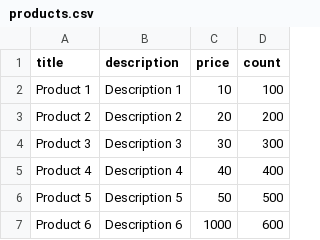
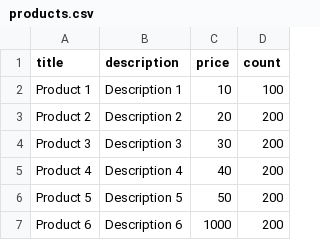
Before and after one commit to kovalenkoiryna15/aws-serverless-api, a CSV file: import-service/products.csv, drawn as a sheet.

```diff
--- a/import-service/products.csv
+++ b/import-service/products.csv
@@ -3,5 +3,5 @@ Product 1,Description 1,10,100
 Product 2,Description 2,20,200
-Product 3,Description 3,30,300
-Product 4,Description 4,40,400
-Product 5,Description 5,50,500
-Product 6,Description 6,1000,600
+Product 3,Description 3,30,200
+Product 4,Description 4,40,200
+Product 5,Description 5,50,200
+Product 6,Description 6,1000,200
```
Also changed, not shown: 16 other files.
